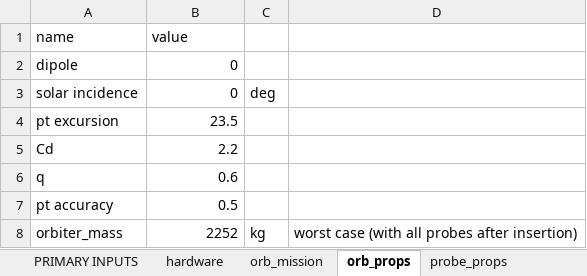
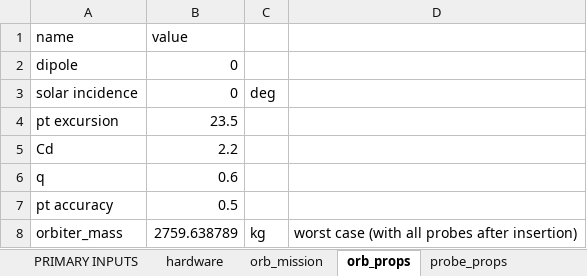
Before and after one commit to LMaiorano/DSE-AOCS-Design, an Excel workbook: data/desgn_params.xlsx, sheet orb_props, drawn as a sheet; values as stored, in another font and other column widths than the file's, no borders; the diff names each change by its address in the sheet, - before the commit and + after, or states it on an @@ line.

```diff
--- a/data/desgn_params.xlsx (sheet orb_props)
+++ b/data/desgn_params.xlsx (sheet orb_props)
-B8 (value): 2252
+B8 (value): 2759.638789
```
Also changed, not shown: sheet PRIMARY INPUTS, sheet probe_props, 1 other file.
